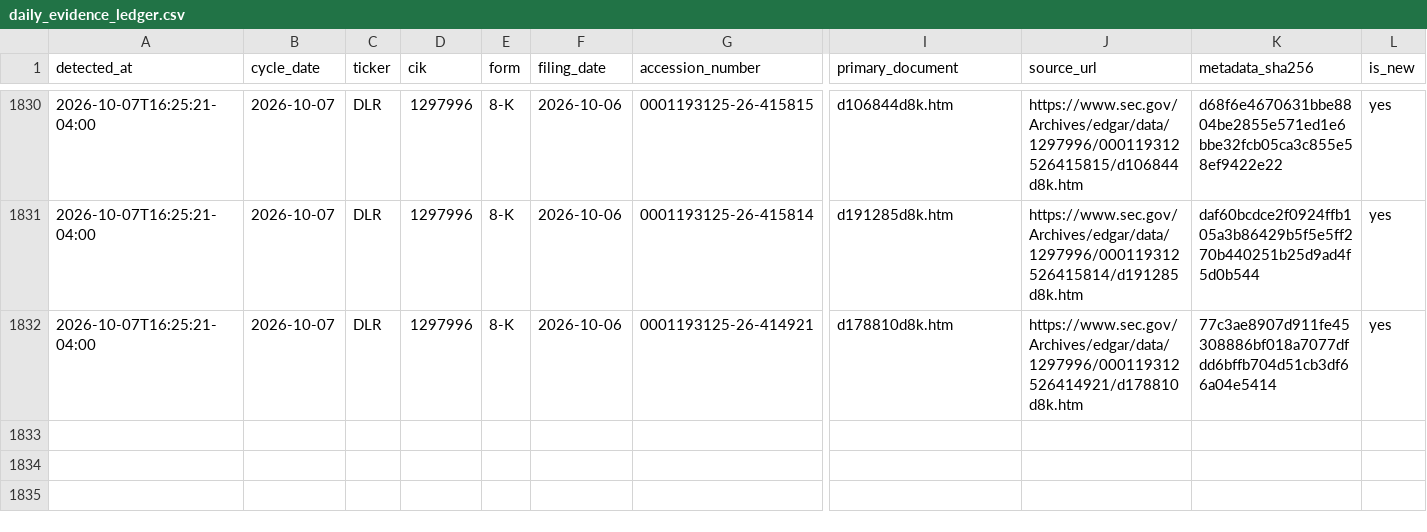
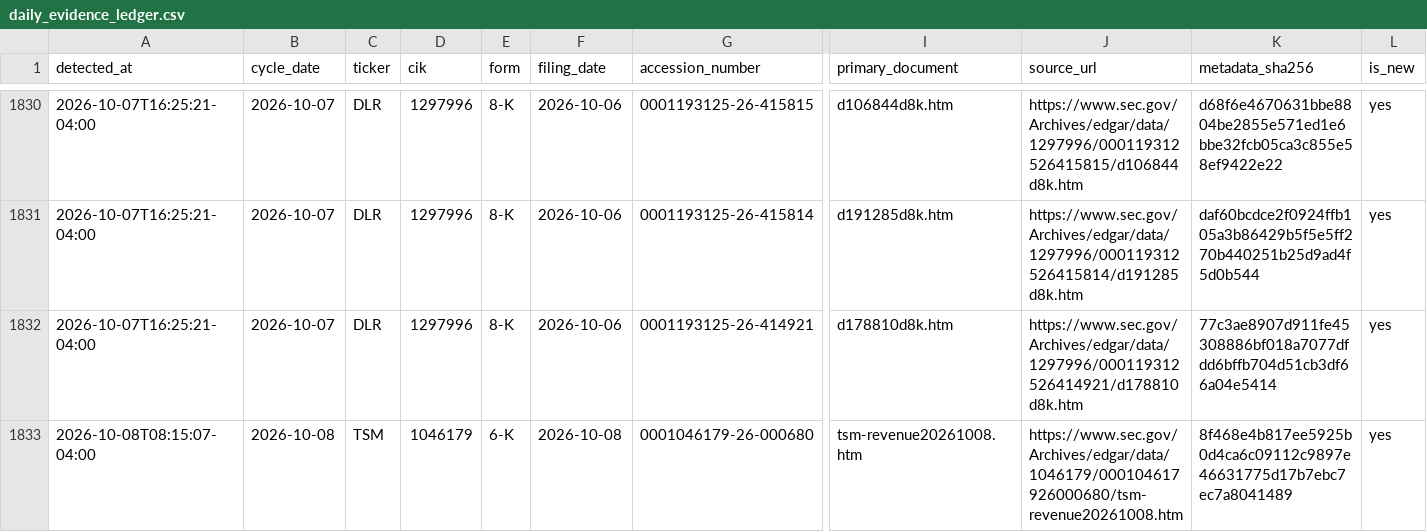
Before and after one commit to stevenchenjy/equity, a CSV file: 03_source_data/equity_research/daily_evidence_ledger.csv, drawn as a sheet; only a part is shown, gaps mark what is left out; rows hold the shown columns only; the diff names each change by its address in the sheet, - before the commit and + after, or states it on an @@ line.

```diff
--- a/03_source_data/equity_research/daily_evidence_ledger.csv
+++ b/03_source_data/equity_research/daily_evidence_ledger.csv
+row 1833: 2026-10-08T08:15:07-04:00 | 2026-10-08 | TSM | 1046179 | 6-K | 2026-10-08 | 0001046179-26-000680 | tsm-revenue20261008.htm | https://www.sec.gov/Archives/edgar/data/1046179/000104617926000680/tsm-revenue20261008.htm | 8f468e4b817ee5925b0d4ca6c09112c9897e46631775d17b7ebc7ec7a8041489 | yes
```
Also changed, not shown: 03_source_data/equity_research/sec_acceptance_extension_admission_audit.csv, 3 other files.
